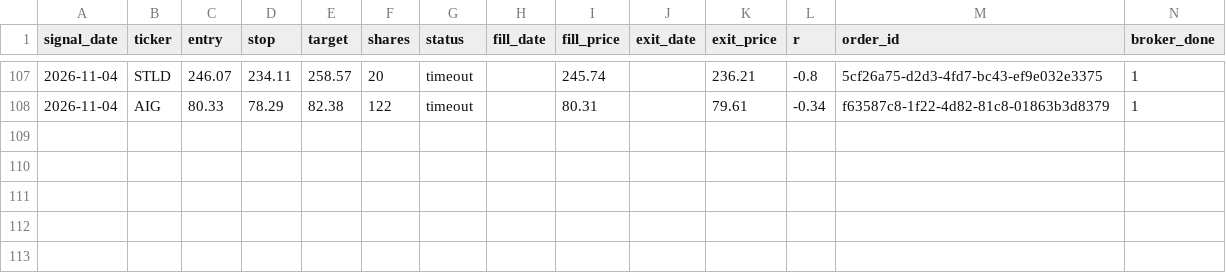
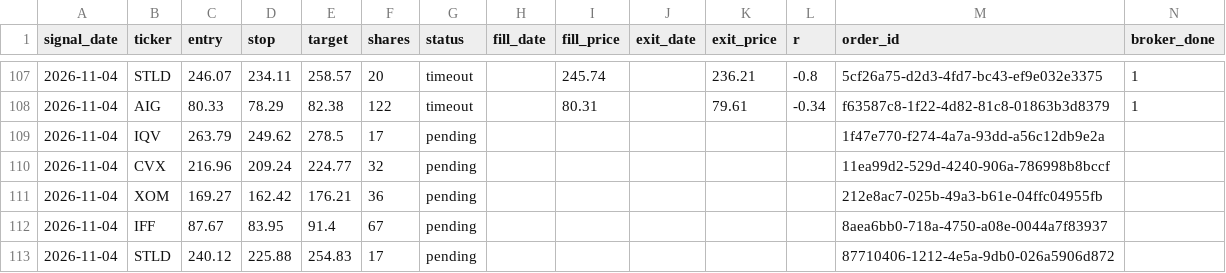
Before and after one commit to vardirotem-max/stock-agent, a CSV file: signals_log.csv, drawn as a sheet; only a part is shown, gaps mark what is left out; rows hold the shown columns only; the diff names each change by its address in the sheet, - before the commit and + after, or states it on an @@ line.

Commit message:
update signals log

```diff
--- a/signals_log.csv
+++ b/signals_log.csv
+row 109: 2026-11-04 | IQV | 263.79 | 249.62 | 278.5 | 17 | pending |  |  |  |  |  | 1f47e770-f274-4a7a-93dd-a56c12db9e2a
+row 110: 2026-11-04 | CVX | 216.96 | 209.24 | 224.77 | 32 | pending |  |  |  |  |  | 11ea99d2-529d-4240-906a-786998b8bccf
+row 111: 2026-11-04 | XOM | 169.27 | 162.42 | 176.21 | 36 | pending |  |  |  |  |  | 212e8ac7-025b-49a3-b61e-04ffc04955fb
+row 112: 2026-11-04 | IFF | 87.67 | 83.95 | 91.4 | 67 | pending |  |  |  |  |  | 8aea6bb0-718a-4750-a08e-0044a7f83937
+row 113: 2026-11-04 | STLD | 240.12 | 225.88 | 254.83 | 17 | pending |  |  |  |  |  | 87710406-1212-4e5a-9db0-026a5906d872
```
Also changed, not shown: 1 other file.
